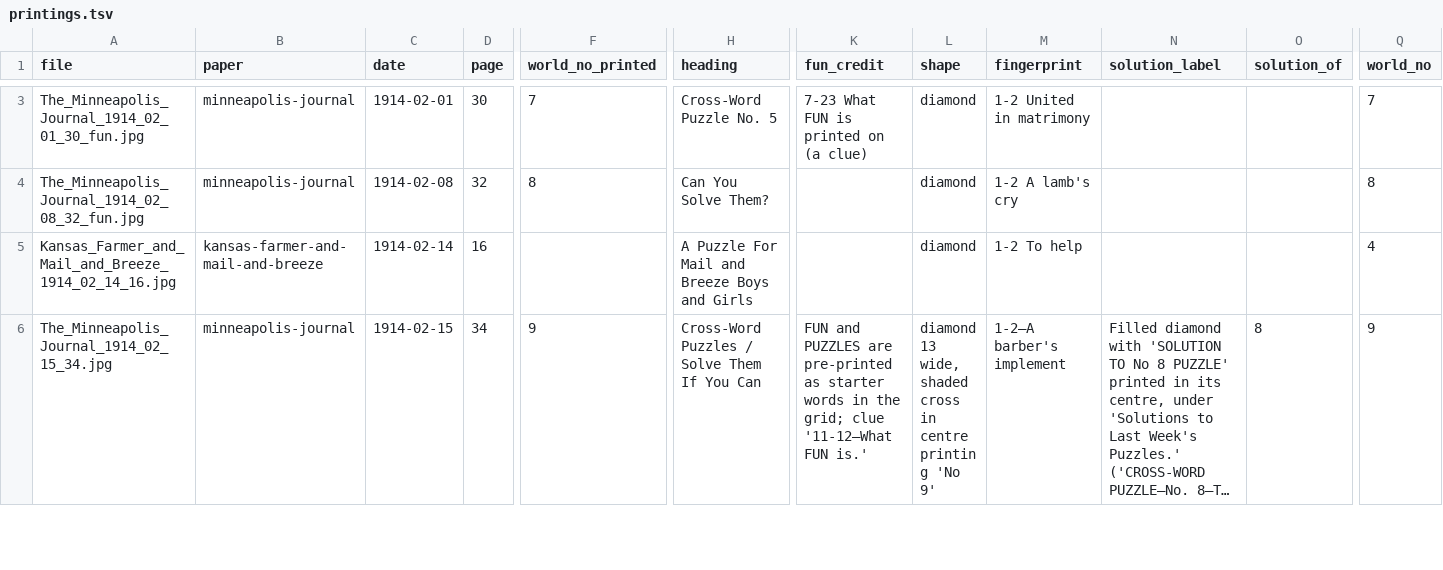
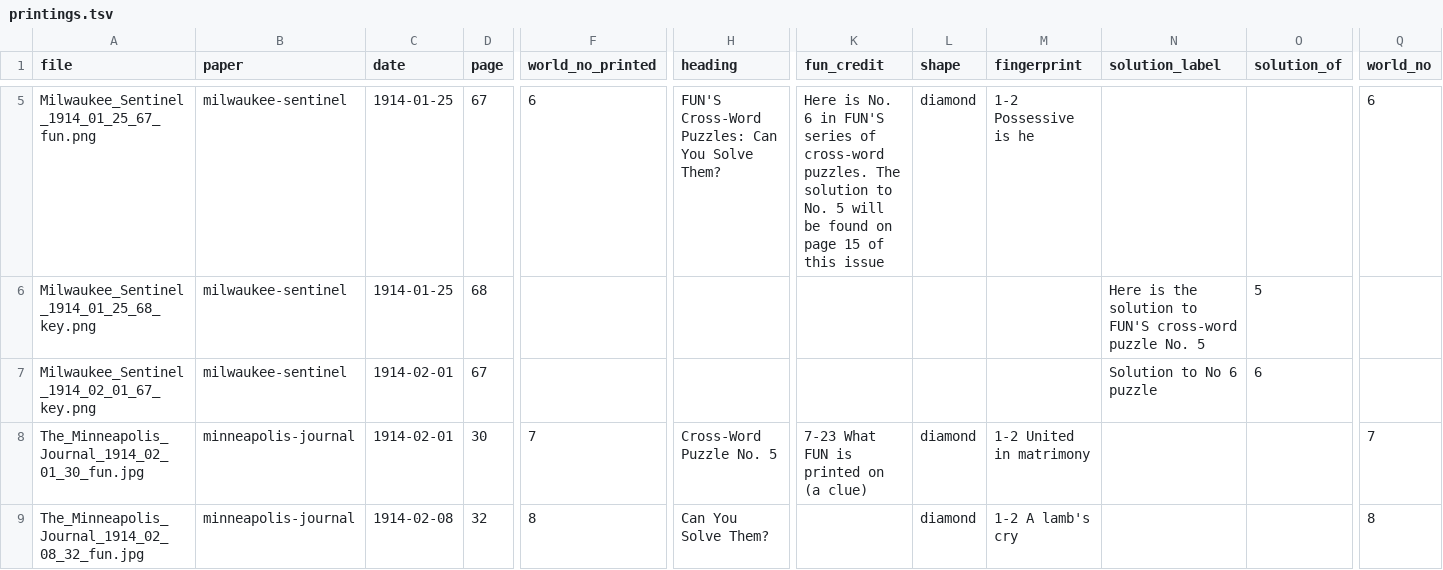
Before and after one commit to EveryPuzzleProject/newyorkworld, a TSV file: printings.tsv, drawn as a sheet; only a part is shown, gaps mark what is left out; the shorter side is filled out with more unchanged rows; long unchanged cells end in …; rows hold the shown columns only; the diff covers the shown part only; the diff names each change by its address in the sheet, - before the commit and + after, or states it on an @@ line.

```diff
--- a/printings.tsv
+++ b/printings.tsv
+row 5: Milwaukee_Sentinel_1914_01_25_67_fun.png | milwaukee-sentinel | 1914-01-25 | 67 | 6 | FUN'S Cross-Word Puzzles: Can You Solve Them? | Here is No. 6 in FUN'S series of cross-word puzzles. The solution to No. 5 will be found on page 15 of this issue | diamond | 1-2 Possessive is he |  |  | 6
+row 6: Milwaukee_Sentinel_1914_01_25_68_key.png | milwaukee-sentinel | 1914-01-25 | 68 |  |  |  |  |  | Here is the solution to FUN'S cross-word puzzle No. 5 | 5
+row 7: Milwaukee_Sentinel_1914_02_01_67_key.png | milwaukee-sentinel | 1914-02-01 | 67 |  |  |  |  |  | Solution to No 6 puzzle | 6
```
Also changed, not shown: 2 added rows elsewhere in this file, chain_pages.tsv, gaps.tsv, 2 other files.
